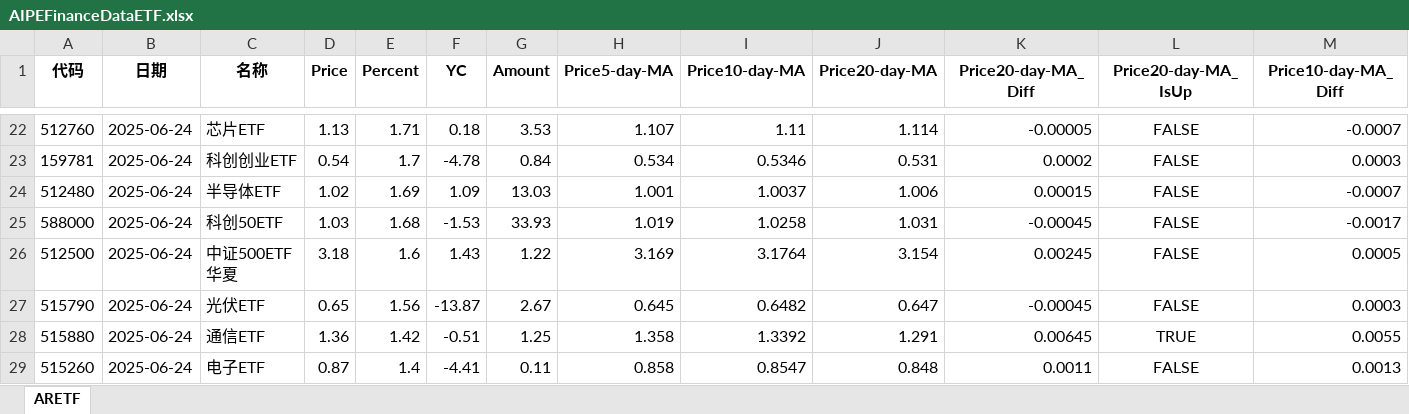
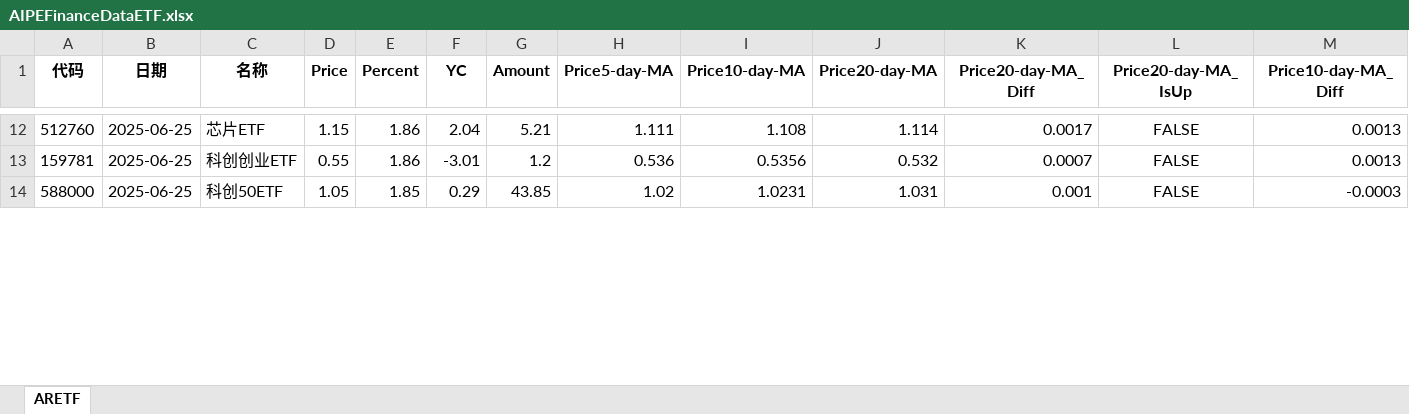
Before and after one commit to digital-era/AIPEInvestmentAgent, an Excel workbook: data/AIPEFinanceDataETF.xlsx, sheet ARETF, drawn as a sheet; only a part is shown, gaps mark what is left out; values as stored, in another font and other column widths than the file's, no borders; removed rows and columns are numbered as before the commit, all else as after; rows hold the shown columns only; the diff covers the shown part only; the diff names each change by its address in the sheet, - before the commit and + after, or states it on an @@ line.

Commit message:
feat: 自动添加每日生成文件 AIPEFinanceDataETF.xlsx (Colab)

```diff
--- a/data/AIPEFinanceDataETF.xlsx (sheet ARETF)
+++ b/data/AIPEFinanceDataETF.xlsx (sheet ARETF)
-B12:B13 (日期): 2025-06-24
+B12:B13 (日期): 2025-06-25
-D12 (Price): 1.13
+D12 (Price): 1.15
-E12 (Percent): 1.71
+E12 (Percent): 1.86
-F12 (YC): 0.18
+F12 (YC): 2.04
-G12 (Amount): 3.53
+G12 (Amount): 5.21
-H12 (Price5-day-MA): 1.107
+H12 (Price5-day-MA): 1.111
-I12 (Price10-day-MA): 1.11
+I12 (Price10-day-MA): 1.108
-K12 (Price20-day-MA_Diff): -0.00005
+K12 (Price20-day-MA_Diff): 0.0017
-M12 (Price10-day-MA_Diff): -0.0007
+M12 (Price10-day-MA_Diff): 0.0013
-D13 (Price): 0.54
+D13 (Price): 0.55
-E13 (Percent): 1.7
+E13 (Percent): 1.86
-F13 (YC): -4.78
+F13 (YC): -3.01
-G13 (Amount): 0.84
+G13 (Amount): 1.2
-H13 (Price5-day-MA): 0.534
+H13 (Price5-day-MA): 0.536
-I13 (Price10-day-MA): 0.5346
+I13 (Price10-day-MA): 0.5356
-J13 (Price20-day-MA): 0.531
+J13 (Price20-day-MA): 0.532
-K13 (Price20-day-MA_Diff): 0.0002
+K13 (Price20-day-MA_Diff): 0.0007
-M13 (Price10-day-MA_Diff): 0.0003
+M13 (Price10-day-MA_Diff): 0.0013
-row 24: 512480 | 2025-06-24 | 半导体ETF | 1.02 | 1.69 | 1.09 | 13.03 | 1.001 | 1.0037 | 1.006 | 0.00015 | FALSE | -0.0007
-B14 (日期): 2025-06-24
+B14 (日期): 2025-06-25
-D14 (Price): 1.03
+D14 (Price): 1.05
-E14 (Percent): 1.68
+E14 (Percent): 1.85
-F14 (YC): -1.53
+F14 (YC): 0.29
-G14 (Amount): 33.93
+G14 (Amount): 43.85
-H14 (Price5-day-MA): 1.019
+H14 (Price5-day-MA): 1.02
-I14 (Price10-day-MA): 1.0258
+I14 (Price10-day-MA): 1.0231
-K14 (Price20-day-MA_Diff): -0.00045
+K14 (Price20-day-MA_Diff): 0.001
-M14 (Price10-day-MA_Diff): -0.0017
+M14 (Price10-day-MA_Diff): -0.0003
-row 26: 512500 | 2025-06-24 | 中证500ETF华夏 | 3.18 | 1.6 | 1.43 | 1.22 | 3.169 | 3.1764 | 3.154 | 0.00245 | FALSE | 0.0005
-row 27: 515790 | 2025-06-24 | 光伏ETF | 0.65 | 1.56 | -13.87 | 2.67 | 0.645 | 0.6482 | 0.647 | -0.00045 | FALSE | 0.0003
-row 28: 515880 | 2025-06-24 | 通信ETF | 1.36 | 1.42 | -0.51 | 1.25 | 1.358 | 1.3392 | 1.291 | 0.00645 | TRUE | 0.0055
-row 29: 515260 | 2025-06-24 | 电子ETF | 0.87 | 1.4 | -4.41 | 0.11 | 0.858 | 0.8547 | 0.848 | 0.0011 | FALSE | 0.0013
```
Also changed, not shown: 48 added rows, 43 removed rows and 85 edited cells elsewhere in this sheet.
